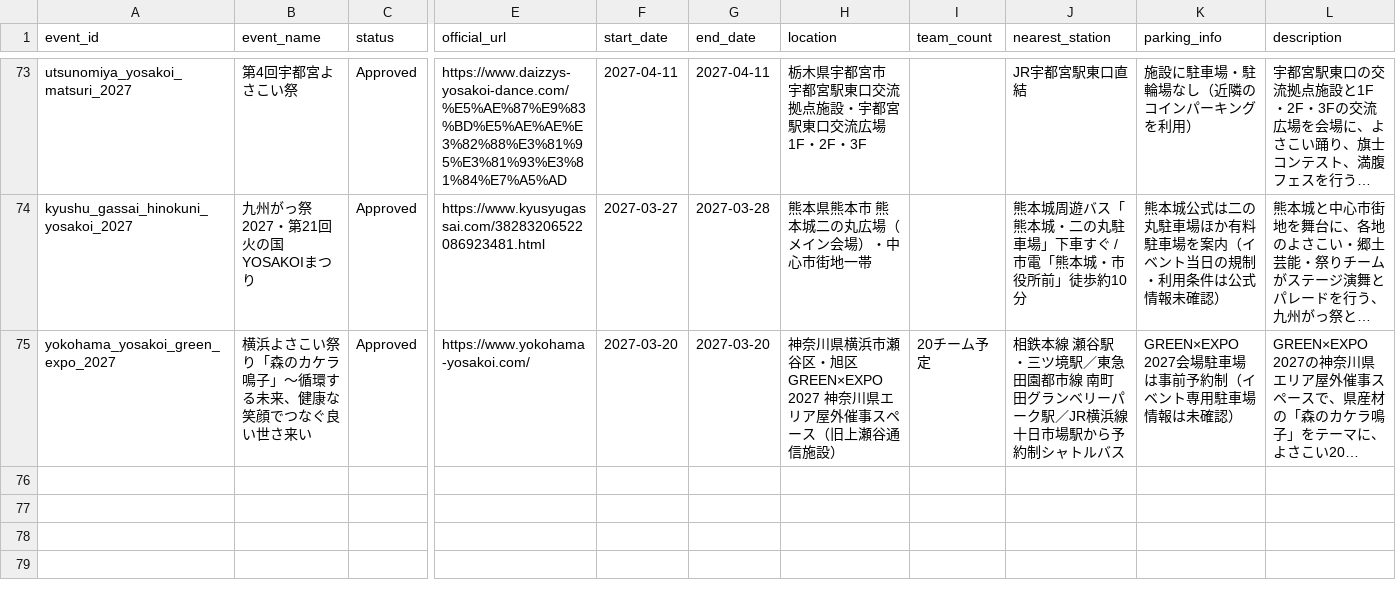
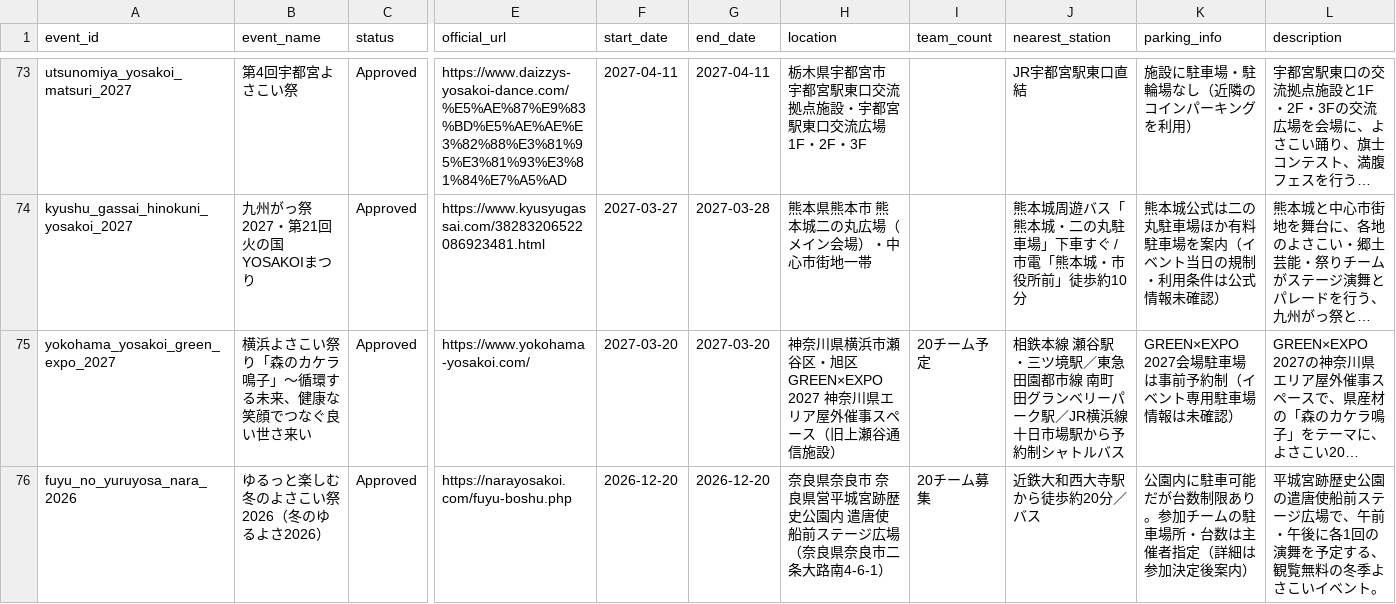
Before and after one commit to Yosakoi-Japan/yosakoi-data-manager, a CSV file: yosakoi_festival.csv, drawn as a sheet; only a part is shown, gaps mark what is left out; long unchanged cells end in …; rows hold the shown columns only; the diff names each change by its address in the sheet, - before the commit and + after, or states it on an @@ line.

```diff
--- a/yosakoi_festival.csv
+++ b/yosakoi_festival.csv
+row 76: fuyu_no_yuruyosa_nara_2026 | ゆるっと楽しむ冬のよさこい祭2026（冬のゆるよさ2026） | Approved | https://narayosakoi.com/fuyu-boshu.php | 2026-12-20 | 2026-12-20 | 奈良県奈良市 奈良県営平城宮跡歴史公園内 遣唐使船前ステージ広場（奈良県奈良市二条大路南4-6-1） | 20チーム募集 | 近鉄大和西大寺駅から徒歩約20分／バス | 公園内に駐車可能だが台数制限あり。参加チームの駐車場所・台数は主催者指定（詳細は参加決定後案内） | 平城宮跡歴史公園の遣唐使船前ステージ広場で、午前・午後に各1回の演舞を予定する、観覧無料の冬季よさこいイベント。
```
